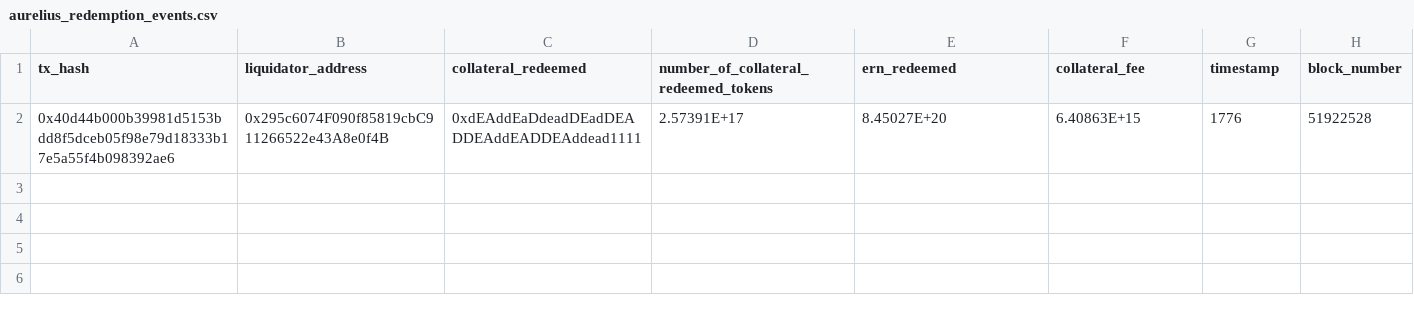
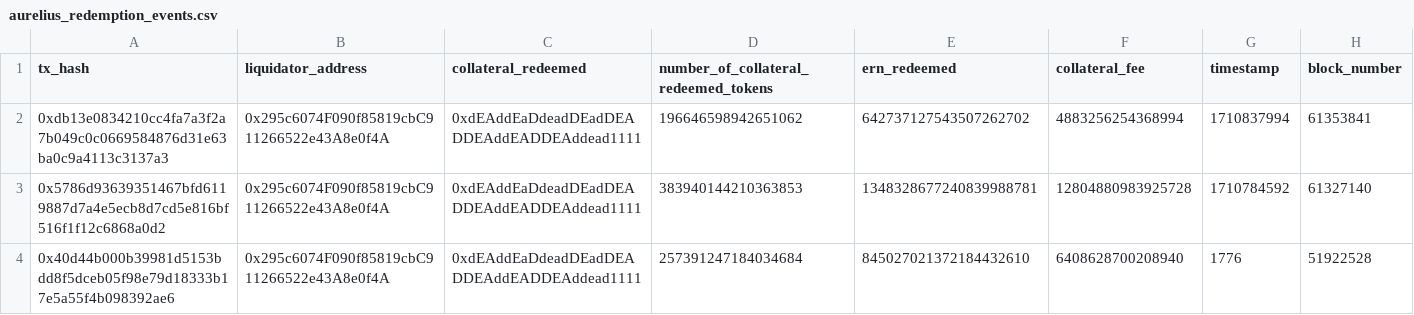
Before and after one commit to Deantoshi/granary-lge-vests, a CSV file: aurelius_redemption_events.csv, drawn as a sheet.

Commit message:
added trove_update events

```diff
--- a/aurelius_redemption_events.csv
+++ b/aurelius_redemption_events.csv
@@ -1,2 +1,4 @@
 tx_hash,liquidator_address,collateral_redeemed,number_of_collateral_redeemed_tokens,ern_redeemed,collateral_fee,timestamp,block_number
-0x40d44b000b39981d5153bdd8f5dceb05f98e79d18333b17e5a55f4b098392ae6,0x295c6074F090f85819cbC911266522e43A8e0f4B,0xdEAddEaDdeadDEadDEADDEAddEADDEAddead1111,2.57391E+17,8.45027E+20,6.40863E+15,1776,51922528
+0xdb13e0834210cc4fa7a3f2a7b049c0c0669584876d31e63ba0c9a4113c3137a3,0x295c6074F090f85819cbC911266522e43A8e0f4A,0xdEAddEaDdeadDEadDEADDEAddEADDEAddead1111,196646598942651062,642737127543507262702,4883256254368994,1710837994,61353841
+0x5786d93639351467bfd6119887d7a4e5ecb8d7cd5e816bf516f1f12c6868a0d2,0x295c6074F090f85819cbC911266522e43A8e0f4A,0xdEAddEaDdeadDEadDEADDEAddEADDEAddead1111,383940144210363853,1348328677240839988781,12804880983925728,1710784592,61327140
+0x40d44b000b39981d5153bdd8f5dceb05f98e79d18333b17e5a55f4b098392ae6,0x295c6074F090f85819cbC911266522e43A8e0f4A,0xdEAddEaDdeadDEadDEADDEAddEADDEAddead1111,257391247184034684,845027021372184432610,6408628700208940,1776,51922528
```
Also changed, not shown: 2 other files.
